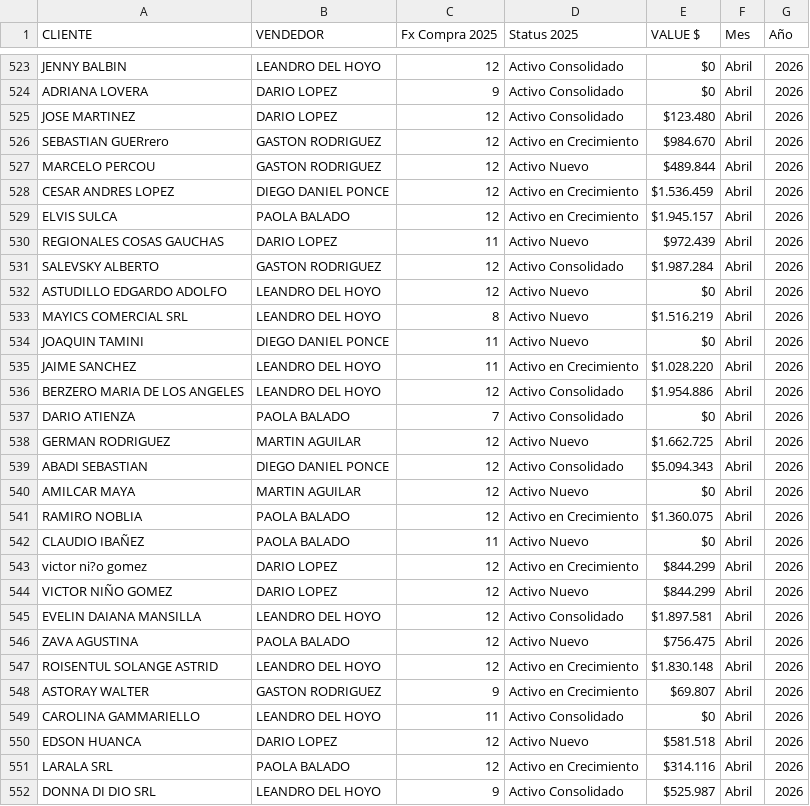
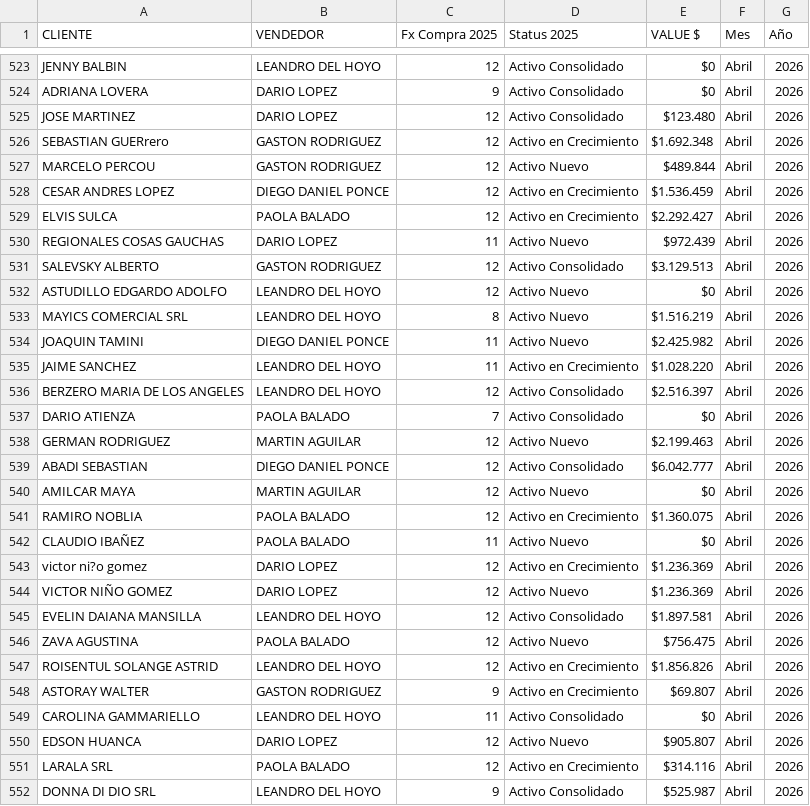
Before and after one commit to fabricio1205-CV/VIPSv3, a CSV file: vips de prueba.csv, drawn as a sheet; only a part is shown, gaps mark what is left out; the diff covers the shown part only.

Commit message:
Add files via upload

```diff
--- a/vips de prueba.csv
+++ b/vips de prueba.csv
@@ -525,16 +525,16 @@ ADRIANA LOVERA;DARIO LOPEZ;9;Activo Consolidado;$0;Abril;2026
 JOSE MARTINEZ;DARIO LOPEZ;12;Activo Consolidado;$123.480;Abril;2026
-SEBASTIAN GUERrero;GASTON RODRIGUEZ;12;Activo en Crecimiento;$984.670;Abril;2026
+SEBASTIAN GUERrero;GASTON RODRIGUEZ;12;Activo en Crecimiento;$1.692.348;Abril;2026
 MARCELO PERCOU;GASTON RODRIGUEZ;12;Activo Nuevo;$489.844;Abril;2026
 CESAR ANDRES LOPEZ;DIEGO DANIEL PONCE;12;Activo en Crecimiento;$1.536.459;Abril;2026
-ELVIS SULCA;PAOLA BALADO;12;Activo en Crecimiento;$1.945.157;Abril;2026
+ELVIS SULCA;PAOLA BALADO;12;Activo en Crecimiento;$2.292.427;Abril;2026
 REGIONALES COSAS GAUCHAS;DARIO LOPEZ;11;Activo Nuevo;$972.439;Abril;2026
-SALEVSKY ALBERTO;GASTON RODRIGUEZ;12;Activo Consolidado;$1.987.284;Abril;2026
+SALEVSKY ALBERTO;GASTON RODRIGUEZ;12;Activo Consolidado;$3.129.513;Abril;2026
 ASTUDILLO  EDGARDO ADOLFO;LEANDRO DEL HOYO;12;Activo Nuevo;$0;Abril;2026
 MAYICS COMERCIAL SRL;LEANDRO DEL HOYO;8;Activo Nuevo;$1.516.219;Abril;2026
-JOAQUIN TAMINI;DIEGO DANIEL PONCE;11;Activo Nuevo;$0;Abril;2026
+JOAQUIN TAMINI;DIEGO DANIEL PONCE;11;Activo Nuevo;$2.425.982;Abril;2026
 JAIME SANCHEZ;LEANDRO DEL HOYO;11;Activo en Crecimiento;$1.028.220;Abril;2026
-BERZERO MARIA DE LOS ANGELES;LEANDRO DEL HOYO;12;Activo Consolidado;$1.954.886;Abril;2026
+BERZERO MARIA DE LOS ANGELES;LEANDRO DEL HOYO;12;Activo Consolidado;$2.516.397;Abril;2026
 DARIO ATIENZA;PAOLA BALADO;7;Activo Consolidado;$0;Abril;2026
-GERMAN RODRIGUEZ;MARTIN AGUILAR;12;Activo Nuevo;$1.662.725;Abril;2026
-ABADI SEBASTIAN;DIEGO DANIEL PONCE;12;Activo Consolidado;$5.094.343;Abril;2026
+GERMAN RODRIGUEZ;MARTIN AGUILAR;12;Activo Nuevo;$2.199.463;Abril;2026
+ABADI SEBASTIAN;DIEGO DANIEL PONCE;12;Activo Consolidado;$6.042.777;Abril;2026
 AMILCAR MAYA ;MARTIN AGUILAR;12;Activo Nuevo;$0;Abril;2026
@@ -542,10 +542,10 @@ RAMIRO NOBLIA;PAOLA BALADO;12;Activo en Crecimiento;$1.360.075;Abril;2026
 CLAUDIO IBAÑEZ;PAOLA BALADO;11;Activo Nuevo;$0;Abril;2026
-victor ni?o gomez;DARIO LOPEZ;12;Activo en Crecimiento;$844.299;Abril;2026
-VICTOR NIÑO GOMEZ;DARIO LOPEZ;12;Activo Nuevo;$844.299;Abril;2026
+victor ni?o gomez;DARIO LOPEZ;12;Activo en Crecimiento;$1.236.369;Abril;2026
+VICTOR NIÑO GOMEZ;DARIO LOPEZ;12;Activo Nuevo;$1.236.369;Abril;2026
 EVELIN DAIANA MANSILLA;LEANDRO DEL HOYO;12;Activo Consolidado;$1.897.581;Abril;2026
 ZAVA  AGUSTINA;PAOLA BALADO;12;Activo Nuevo;$756.475;Abril;2026
-ROISENTUL SOLANGE ASTRID;LEANDRO DEL HOYO;12;Activo en Crecimiento;$1.830.148;Abril;2026
+ROISENTUL SOLANGE ASTRID;LEANDRO DEL HOYO;12;Activo en Crecimiento;$1.856.826;Abril;2026
 ASTORAY WALTER;GASTON RODRIGUEZ;9;Activo en Crecimiento;$69.807;Abril;2026
 CAROLINA GAMMARIELLO;LEANDRO DEL HOYO;11;Activo Consolidado;$0;Abril;2026
-EDSON HUANCA;DARIO LOPEZ;12;Activo Nuevo;$581.518;Abril;2026
+EDSON HUANCA;DARIO LOPEZ;12;Activo Nuevo;$905.807;Abril;2026
 LARALA SRL;PAOLA BALADO;12;Activo en Crecimiento;$314.116;Abril;2026
```
Also changed, not shown: 150 edited cells elsewhere in this file.
